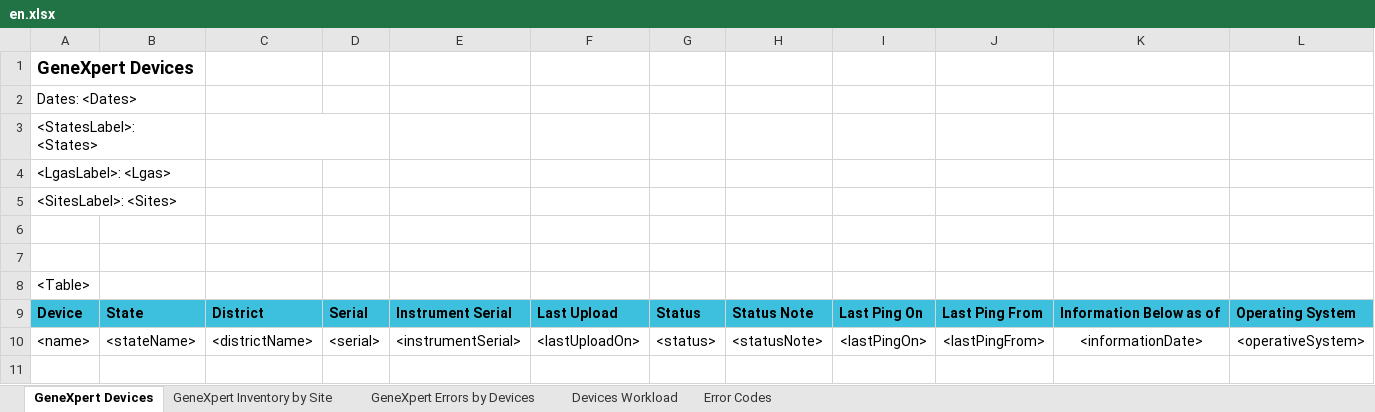
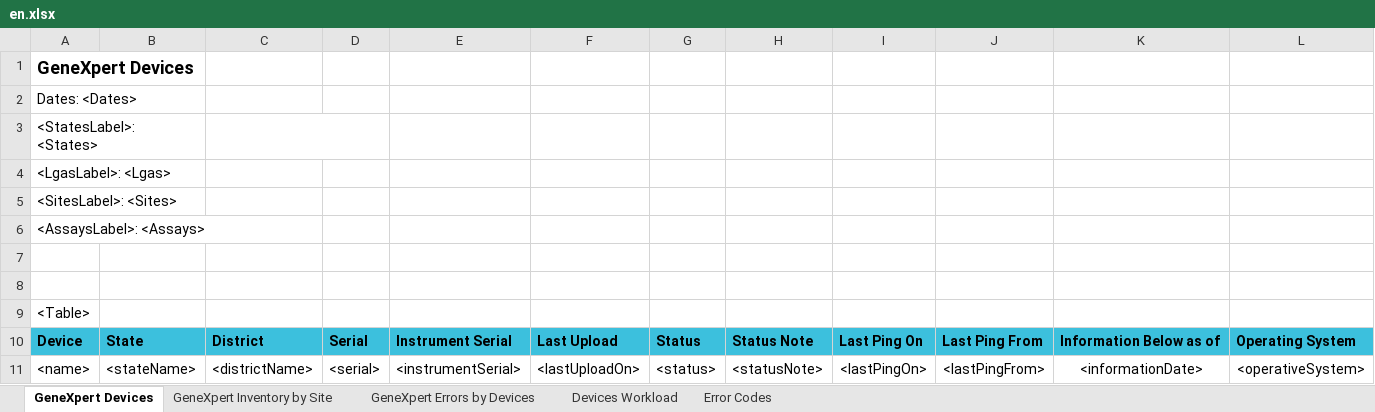
Before and after one commit to RahatSaqib/aspect, an Excel workbook: api/templates/devices_and_sites_overview/en.xlsx, sheet GeneXpert Devices, drawn as a sheet; only a part is shown; values as stored, in another font and other column widths than the file's, no borders; rows hold the shown columns only; the diff names each change by its address in the sheet, - before the commit and + after, or states it on an @@ line.

Commit message:
Add assays label

```diff
--- a/api/templates/devices_and_sites_overview/en.xlsx (sheet GeneXpert Devices)
+++ b/api/templates/devices_and_sites_overview/en.xlsx (sheet GeneXpert Devices)
+row 6: <AssaysLabel>: <Assays>
```
Also changed, not shown: 2 other files.
